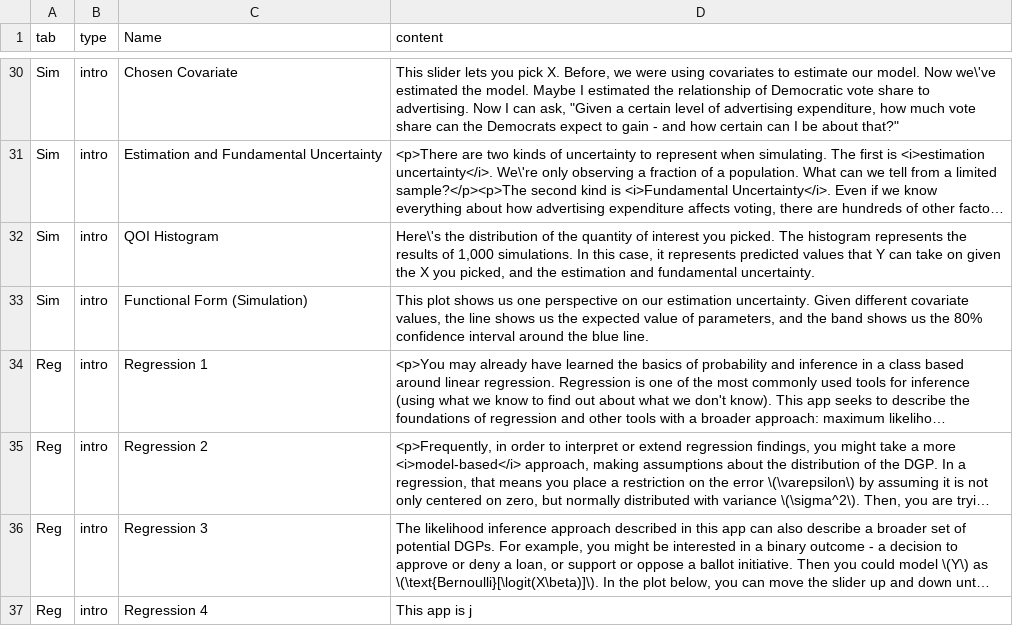
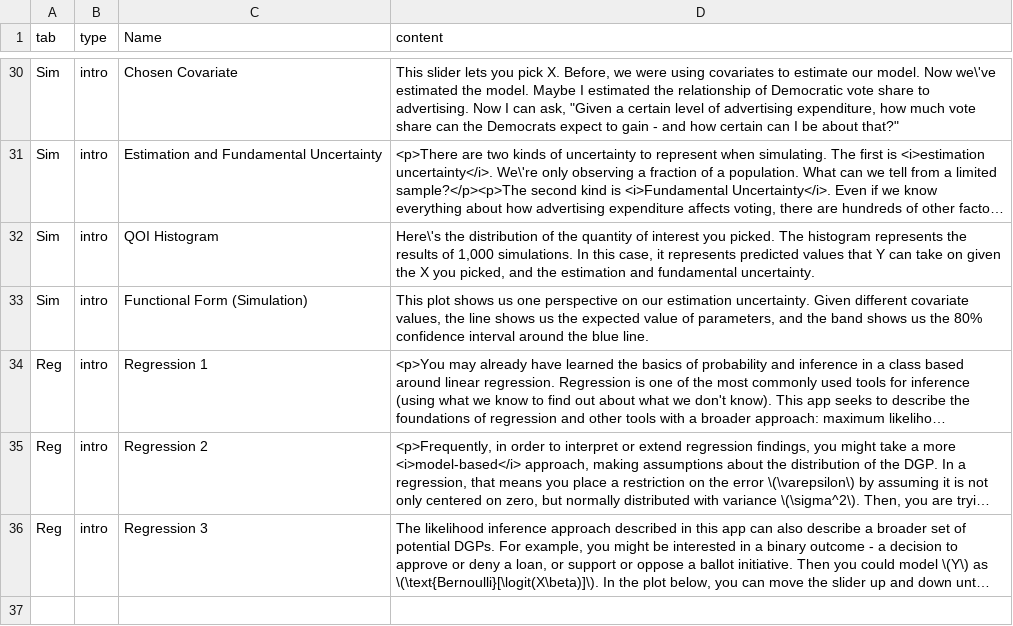
Before and after one commit to iqss-research/2k1-in-silico, a CSV file: inst/TutorialText.csv, drawn as a sheet; only a part is shown, gaps mark what is left out; long unchanged cells end in …; the diff names each change by its address in the sheet, - before the commit and + after, or states it on an @@ line.

Commit message:
text

```diff
--- a/inst/TutorialText.csv
+++ b/inst/TutorialText.csv
-row 37: Reg | intro | Regression 4 | This app is j
```
